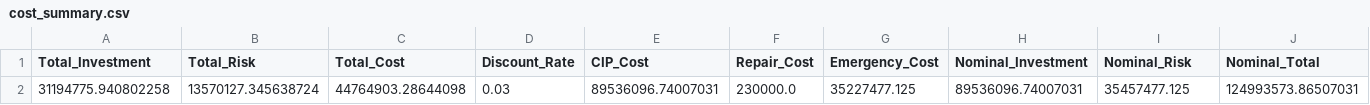
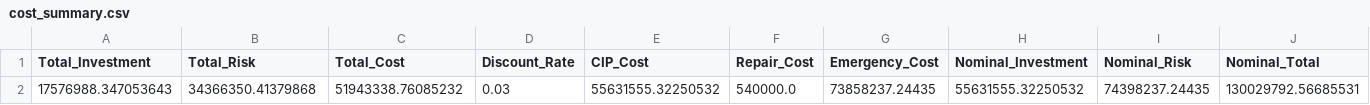
Before and after one commit to sbw323/LEYP_Optimizer_Water, a CSV file: Optimization_Results_NSGA2/cost_summary.csv, drawn as a sheet; only a part is shown; removed rows and columns are numbered as before the commit, all else as after; rows hold the shown columns only; the diff names each change by its address in the sheet, - before the commit and + after, or states it on an @@ line.

```diff
--- a/Optimization_Results_NSGA2/cost_summary.csv
+++ b/Optimization_Results_NSGA2/cost_summary.csv
-row 2: 31194775.940802258 | 13570127.345638724 | 44764903.28644098 | 0.03 | 89536096.74007031 | 230000.0 | 35227477.125 | 89536096.74007031 | 35457477.125 | 124993573.86507031
+row 2: 17576988.347053643 | 34366350.41379868 | 51943338.76085232 | 0.03 | 55631555.32250532 | 540000.0 | 73858237.24435 | 55631555.32250532 | 74398237.24435 | 130029792.56685531
```
Also changed, not shown: Optimization_Results_NSGA2/Optimal_Action_Plan.csv, Optimization_Results_NSGA2/nsga2_results.csv, 7 other files.
